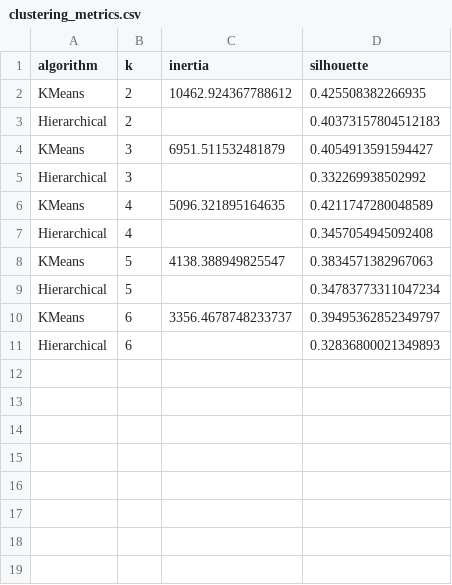
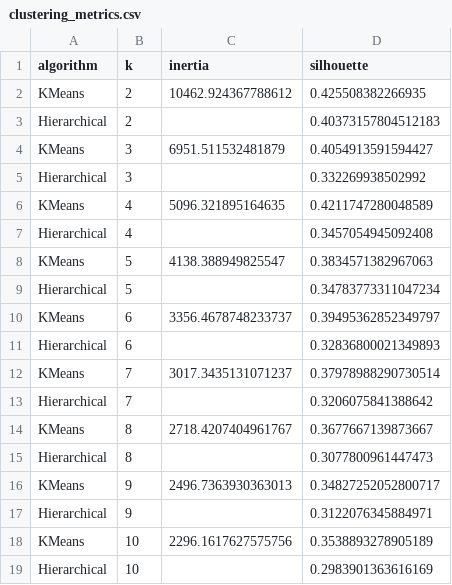
Before and after one commit to quoczai22/project_machine_learning, a CSV file: reports/clustering_metrics.csv, drawn as a sheet; the diff names each change by its address in the sheet, - before the commit and + after, or states it on an @@ line.

Commit message:
Evaluate clustering candidates from k 2 through 10

```diff
--- a/reports/clustering_metrics.csv
+++ b/reports/clustering_metrics.csv
+row 12: KMeans | 7 | 3017.3435131071237 | 0.37978988290730514
+row 13: Hierarchical | 7 |  | 0.3206075841388642
+row 14: KMeans | 8 | 2718.4207404961767 | 0.3677667139873667
+row 15: Hierarchical | 8 |  | 0.3077800961447473
+row 16: KMeans | 9 | 2496.7363930363013 | 0.34827252052800717
+row 17: Hierarchical | 9 |  | 0.3122076345884971
+row 18: KMeans | 10 | 2296.1617627575756 | 0.3538893278905189
+row 19: Hierarchical | 10 |  | 0.2983901363616169
```
Also changed, not shown: 4 other files.
